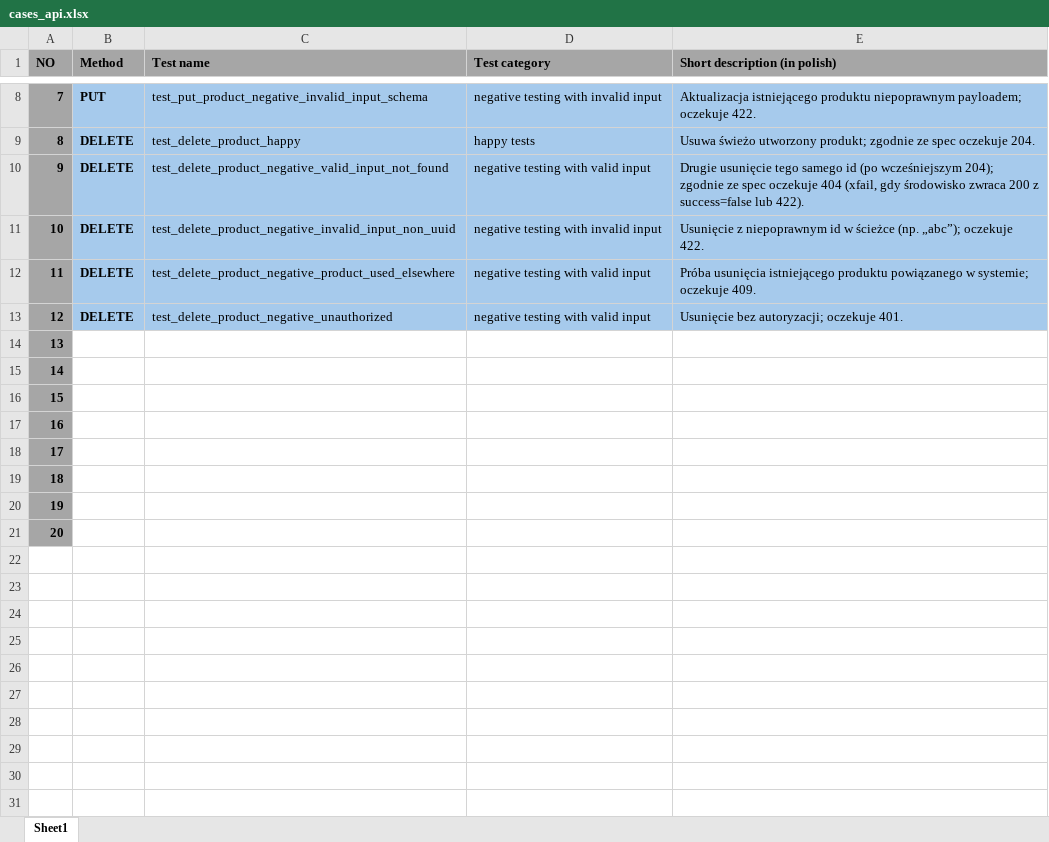
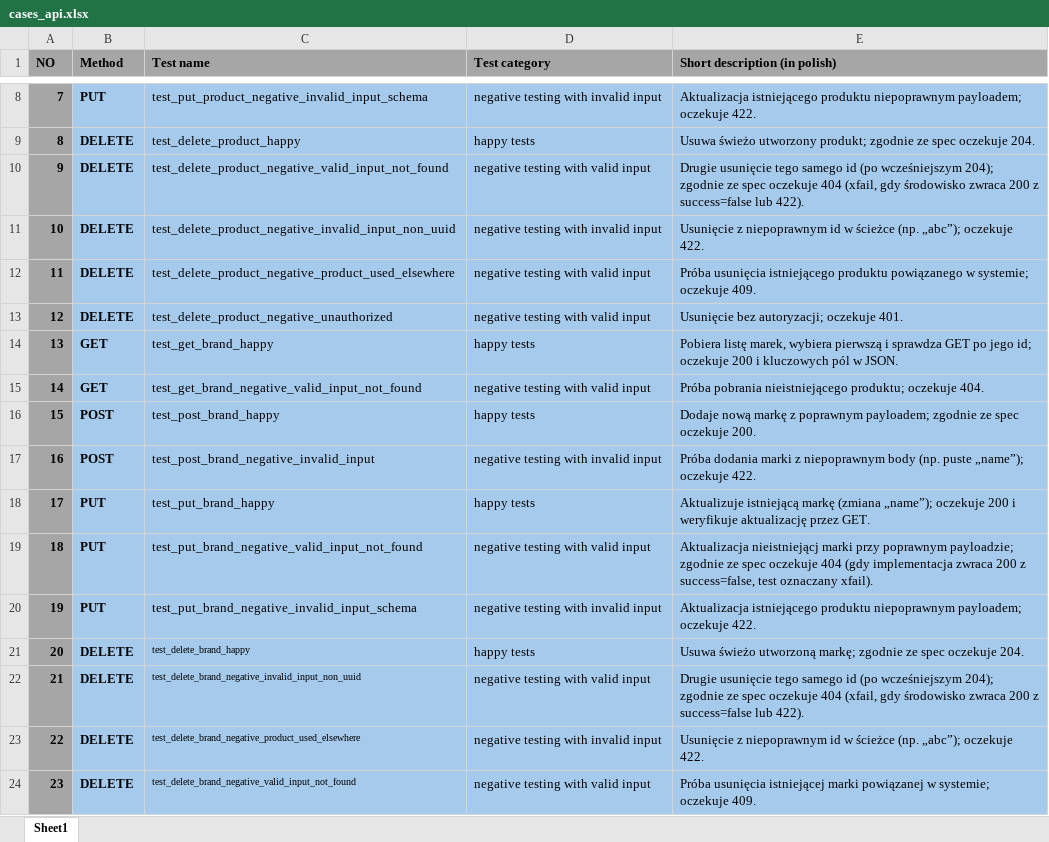
Before and after one commit to arkadiusoo/jpwo-qa-automation-py, an Excel workbook: docs/cases_api.xlsx, sheet Sheet1, drawn as a sheet; only a part is shown, gaps mark what is left out; values as stored, in another font and other column widths than the file's, no borders; the diff covers the shown part only; the diff names each change by its address in the sheet, - before the commit and + after, or states it on an @@ line.

Commit message:
put brand tests

```diff
--- a/docs/cases_api.xlsx (sheet Sheet1)
+++ b/docs/cases_api.xlsx (sheet Sheet1)
-B14:B15 (Method): (empty)
+B14:B15 (Method): GET
-B14:E21 fill: none
+B14:E21 fill: #A6CAEC
-C14 (Test name): (empty)
+C14 (Test name): test_get_brand_happy
-D14 (Test category): (empty)
+D14 (Test category): happy tests
-E14 (Short description (in polish)): (empty)
+E14 (Short description (in polish)): Pobiera listę marek, wybiera pierwszą i sprawdza GET po jego id; oczekuje 200 i kluczowych pól w JSON.
-C15 (Test name): (empty)
+C15 (Test name): test_get_brand_negative_valid_input_not_found
-D15 (Test category): (empty)
+D15 (Test category): negative testing with valid input
-E15 (Short description (in polish)): (empty)
+E15 (Short description (in polish)): Próba pobrania nieistniejącego produktu; oczekuje 404.
-B16:B17 (Method): (empty)
+B16:B17 (Method): POST
-C16 (Test name): (empty)
+C16 (Test name): test_post_brand_happy
-D16 (Test category): (empty)
+D16 (Test category): happy tests
-E16 (Short description (in polish)): (empty)
+E16 (Short description (in polish)): Dodaje nową markę z poprawnym payloadem; zgodnie ze spec oczekuje 200.
-C17 (Test name): (empty)
+C17 (Test name): test_post_brand_negative_invalid_input
-D17 (Test category): (empty)
+D17 (Test category): negative testing with invalid input
-E17 (Short description (in polish)): (empty)
+E17 (Short description (in polish)): Próba dodania marki z niepoprawnym body (np. puste „name”); oczekuje 422.
-B18:B20 (Method): (empty)
+B18:B20 (Method): PUT
-C18 (Test name): (empty)
+C18 (Test name): test_put_brand_happy
-D18 (Test category): (empty)
+D18 (Test category): happy tests
-E18 (Short description (in polish)): (empty)
+E18 (Short description (in polish)): Aktualizuje istniejącą markę (zmiana „name”); oczekuje 200 i weryfikuje aktualizację przez GET.
-C19 (Test name): (empty)
+C19 (Test name): test_put_brand_negative_valid_input_not_found
-D19 (Test category): (empty)
+D19 (Test category): negative testing with valid input
-E19 (Short description (in polish)): (empty)
+E19 (Short description (in polish)): Aktualizacja nieistniejącj marki przy poprawnym payloadzie; zgodnie ze spec oczekuje 404 (gdy implementacja zwraca 200 z success=false, test oznaczany xfail).
-C20 (Test name): (empty)
+C20 (Test name): test_put_brand_negative_invalid_input_schema
-D20 (Test category): (empty)
+D20 (Test category): negative testing with invalid input
-E20 (Short description (in polish)): (empty)
+E20 (Short description (in polish)): Aktualizacja istniejącego produktu niepoprawnym payloadem; oczekuje 422.
-B21 (Method): (empty)
+B21 (Method): DELETE
-C21 (Test name): (empty)
+C21 (Test name): test_delete_brand_happy
-D21 (Test category): (empty)
+D21 (Test category): happy tests
-E21 (Short description (in polish)): (empty)
+E21 (Short description (in polish)): Usuwa świeżo utworzoną markę; zgodnie ze spec oczekuje 204.
+row 22: 21 | DELETE | test_delete_brand_negative_invalid_input_non_uuid | negative testing with valid input | Drugie usunięcie tego samego id (po wcześniejszym 204); zgodnie ze spec oczekuje 404 (xfail, gdy środowisko zwraca 200 z success=false lub 422).
+row 23: 22 | DELETE | test_delete_brand_negative_product_used_elsewhere | negative testing with invalid input | Usunięcie z niepoprawnym id w ścieżce (np. „abc”); oczekuje 422.
+row 24: 23 | DELETE | test_delete_brand_negative_valid_input_not_found | negative testing with valid input | Próba usunięcia istniejącej marki powiązanej w systemie; oczekuje 409.
```
Also changed, not shown: 1 added row elsewhere in this sheet.
